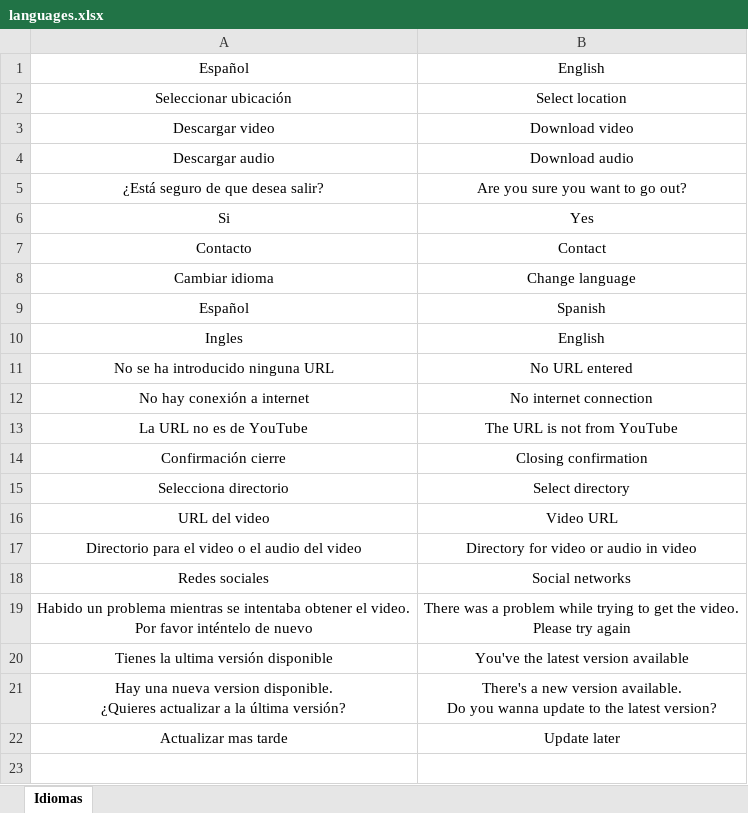
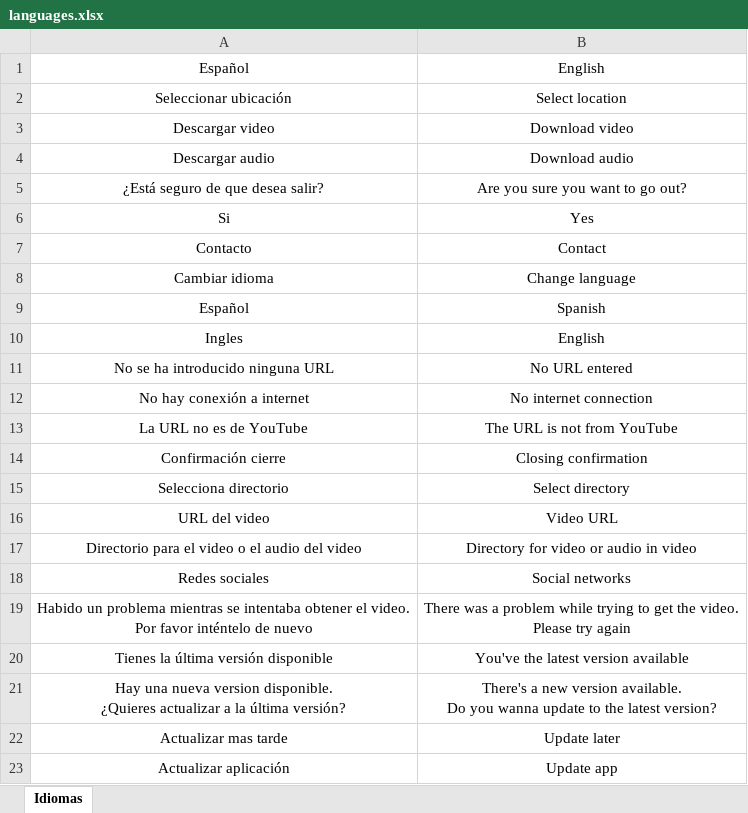
Before and after one commit to RaulCatalinas/EasyViewer, an Excel workbook: config/languages.xlsx, sheet Idiomas, drawn as a sheet; values as stored, in another font and other column widths than the file's, no borders; the diff names each change by its address in the sheet, - before the commit and + after, or states it on an @@ line.

Commit message:
fix: Resolve KeyError in update dialog title - Accessing row 21 in the excel file for the update dialog title caused a KeyError due to its accidental deletion. - The issue was fixed by recreating the missing row in the excel file.

```diff
--- a/config/languages.xlsx (sheet Idiomas)
+++ b/config/languages.xlsx (sheet Idiomas)
-A20: Tienes la ultima versión disponible
+A20: Tienes la última versión disponible
+row 23: Actualizar aplicación | Update app
```
